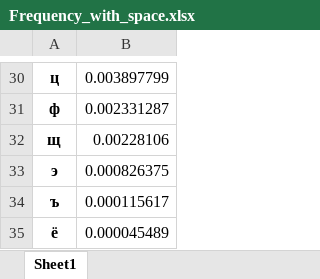
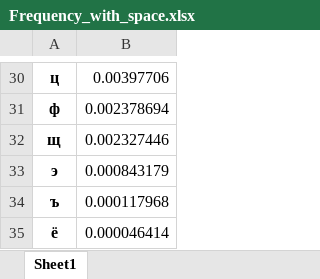
Before and after one commit to yeahloveninja/crypto-22-23, an Excel workbook: cp1/zaritskyi_fb-01_svirshchuk_fb-01_cp1/Frequency_with_space.xlsx, sheet Sheet1, drawn as a sheet; only a part is shown, gaps mark what is left out; values as stored, in another font and other column widths than the file's, no borders; the diff covers the shown part only; the diff names each change by its address in the sheet, - before the commit and + after, or states it on an @@ line.

```diff
--- a/cp1/zaritskyi_fb-01_svirshchuk_fb-01_cp1/Frequency_with_space.xlsx (sheet Sheet1)
+++ b/cp1/zaritskyi_fb-01_svirshchuk_fb-01_cp1/Frequency_with_space.xlsx (sheet Sheet1)
-B30: 0.003897799
+B30: 0.00397706
-B31: 0.002331287
+B31: 0.002378694
-B32: 0.00228106
+B32: 0.002327446
-B33: 0.000826375
+B33: 0.000843179
-B34: 0.000115617
+B34: 0.000117968
-B35: 0.000045489
+B35: 0.000046414
```
Also changed, not shown: 28 edited cells elsewhere in this sheet, cp1/zaritskyi_fb-01_svirshchuk_fb-01_cp1/Amount_with_space.xlsx, cp1/zaritskyi_fb-01_svirshchuk_fb-01_cp1/Amount_without_space.xlsx, 7 other files.
